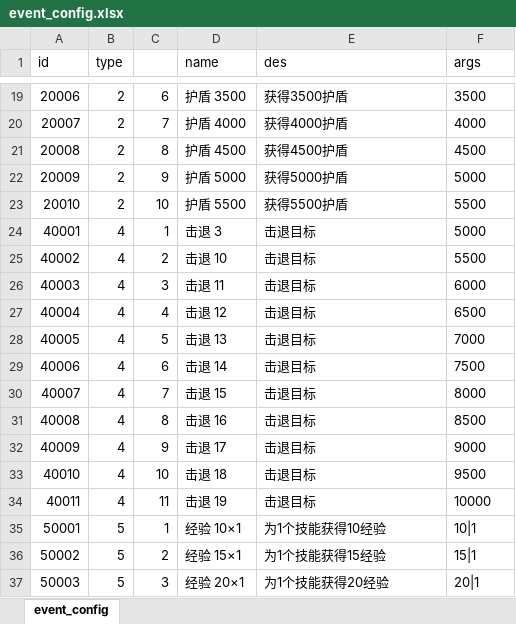
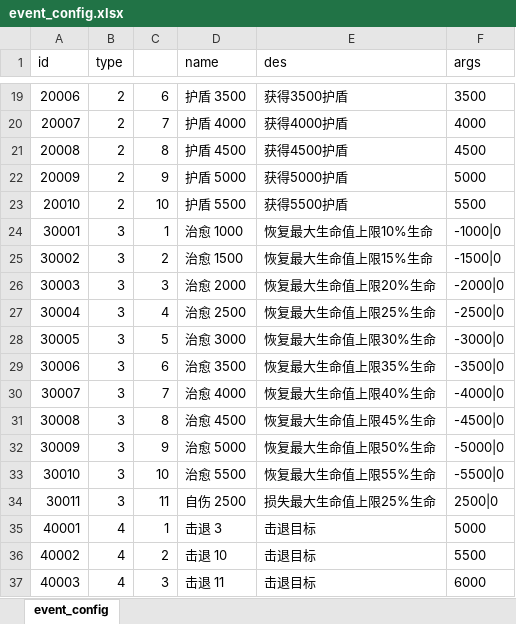
Before and after one commit to Tuusen/p1_client, an Excel workbook: Configs/event_config.xlsx, sheet event_config, drawn as a sheet; only a part is shown, gaps mark what is left out; the shorter side is filled out with more unchanged rows; values as stored, in another font and other column widths than the file's, no borders; the diff covers the shown part only; the diff names each change by its address in the sheet, - before the commit and + after, or states it on an @@ line.

```diff
--- a/Configs/event_config.xlsx (sheet event_config)
+++ b/Configs/event_config.xlsx (sheet event_config)
+row 24: 30001 | 3 | 1 | 治愈 1000 | 恢复最大生命值上限10%生命 | -1000|0
+row 25: 30002 | 3 | 2 | 治愈 1500 | 恢复最大生命值上限15%生命 | -1500|0
+row 26: 30003 | 3 | 3 | 治愈 2000 | 恢复最大生命值上限20%生命 | -2000|0
+row 27: 30004 | 3 | 4 | 治愈 2500 | 恢复最大生命值上限25%生命 | -2500|0
+row 28: 30005 | 3 | 5 | 治愈 3000 | 恢复最大生命值上限30%生命 | -3000|0
+row 29: 30006 | 3 | 6 | 治愈 3500 | 恢复最大生命值上限35%生命 | -3500|0
+row 30: 30007 | 3 | 7 | 治愈 4000 | 恢复最大生命值上限40%生命 | -4000|0
+row 31: 30008 | 3 | 8 | 治愈 4500 | 恢复最大生命值上限45%生命 | -4500|0
+row 32: 30009 | 3 | 9 | 治愈 5000 | 恢复最大生命值上限50%生命 | -5000|0
+row 33: 30010 | 3 | 10 | 治愈 5500 | 恢复最大生命值上限55%生命 | -5500|0
+row 34: 30011 | 3 | 11 | 自伤 2500 | 损失最大生命值上限25%生命 | 2500|0
```
Also changed, not shown: 22 edited cells elsewhere in this sheet, Configs/skill_config.xlsx, 27 other files.
